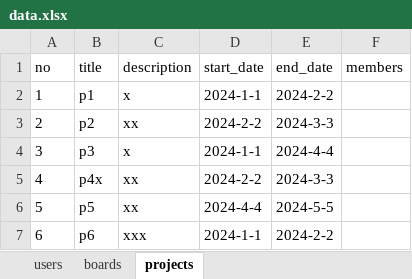
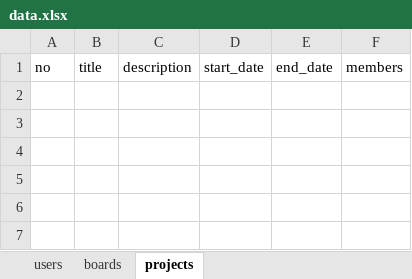
Before and after one commit to cute-kkiri/bitcamp-study, an Excel workbook: myapp/app/data.xlsx, sheet projects, drawn as a sheet; values as stored, in another font and other column widths than the file's, no borders; the diff names each change by its address in the sheet, - before the commit and + after, or states it on an @@ line.

```diff
--- a/myapp/app/data.xlsx (sheet projects)
+++ b/myapp/app/data.xlsx (sheet projects)
-row 2: 1 | p1 | x | 2024-1-1 | 2024-2-2
-row 3: 2 | p2 | xx | 2024-2-2 | 2024-3-3
-row 4: 3 | p3 | x | 2024-1-1 | 2024-4-4
-row 5: 4 | p4x | xx | 2024-2-2 | 2024-3-3
-row 6: 5 | p5 | xx | 2024-4-4 | 2024-5-5
-row 7: 6 | p6 | xxx | 2024-1-1 | 2024-2-2
```
Also changed, not shown: sheet boards, 6 other files.
